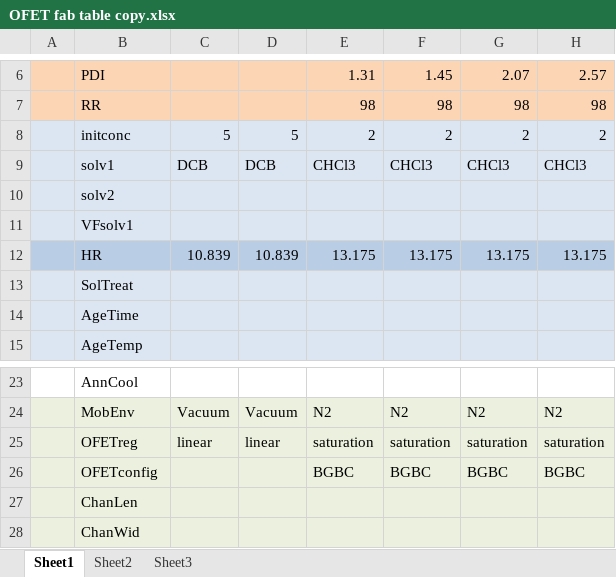
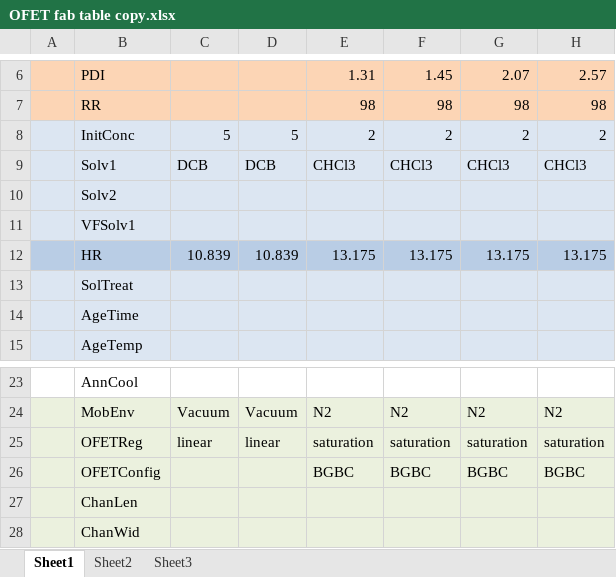
Before and after one commit to mnguyen46/Sudden_Valley, an Excel workbook: OFET fab table copy.xlsx, sheet Sheet1, drawn as a sheet; only a part is shown, gaps mark what is left out; values as stored, in another font and other column widths than the file's, no borders; charts and pictures not drawn; the diff covers the shown part only; the diff names each change by its address in the sheet, - before the commit and + after, or states it on an @@ line.

```diff
--- a/OFET fab table copy.xlsx (sheet Sheet1)
+++ b/OFET fab table copy.xlsx (sheet Sheet1)
-B8: initconc
+B8: InitConc
-B9: solv1
+B9: Solv1
-B10: solv2
+B10: Solv2
-B11: VFsolv1
+B11: VFSolv1
-B25: OFETreg
+B25: OFETReg
-B26: OFETconfig
+B26: OFETConfig
```
Also changed, not shown: 46 edited cells elsewhere in this sheet, charts or pictures, 1 other file.
